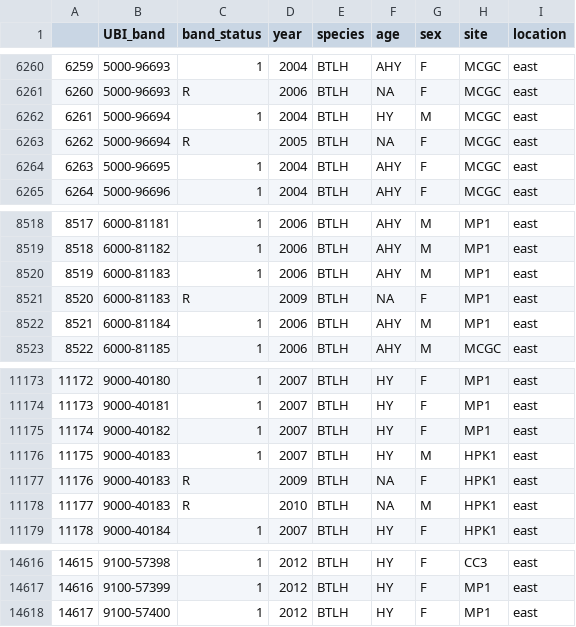
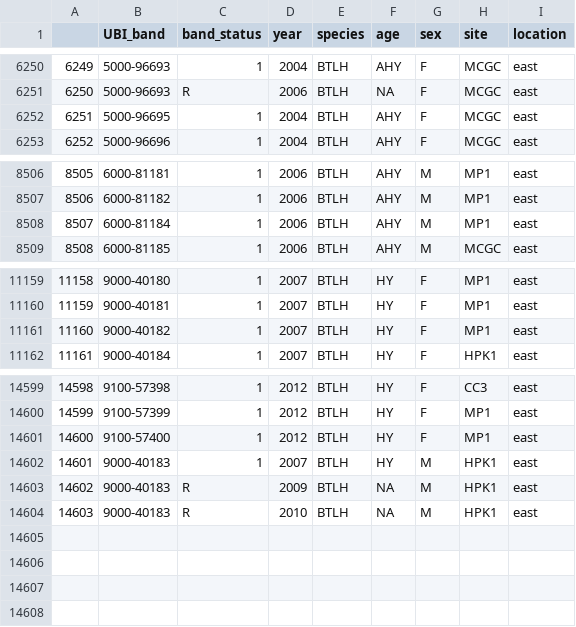
Before and after one commit to ezylstra/Mark-RecaptureModels, a CSV file: output/cleaned-capture-data-RMNP.csv, drawn as a sheet; only a part is shown, gaps mark what is left out; removed rows and columns are numbered as before the commit, all else as after; the diff covers the shown part only; the diff names each change by its address in the sheet, - before the commit and + after, or states it on an @@ line.

```diff
--- a/output/cleaned-capture-data-RMNP.csv
+++ b/output/cleaned-capture-data-RMNP.csv
@@ column A renumbered between rows 312 and 14601 @@
-row 6262: 6261 | 5000-96694 | 1 | 2004 | BTLH | HY | M | MCGC | east
-row 6263: 6262 | 5000-96694 | R | 2005 | BTLH | NA | F | MCGC | east
-row 8520: 8519 | 6000-81183 | 1 | 2006 | BTLH | AHY | M | MP1 | east
-row 8521: 8520 | 6000-81183 | R | 2009 | BTLH | NA | F | MP1 | east
-row 11177: 11176 | 9000-40183 | R | 2009 | BTLH | NA | F | HPK1 | east
@@ row 11176 moved to row 14602: 14601 @@
+row 14603: 14602 | 9000-40183 | R | 2009 | BTLH | NA | M | HPK1 | east
@@ row 11178 moved to row 14604: 14603 @@
```
Also changed, not shown: 10 removed rows elsewhere in this file.
